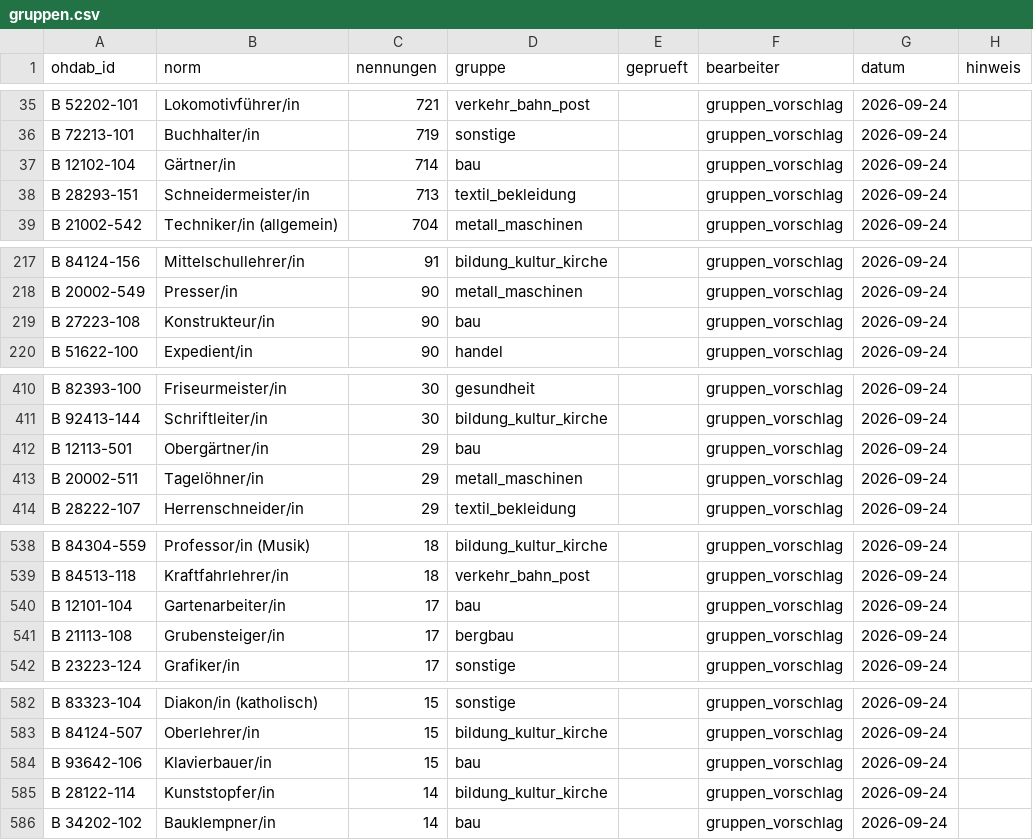
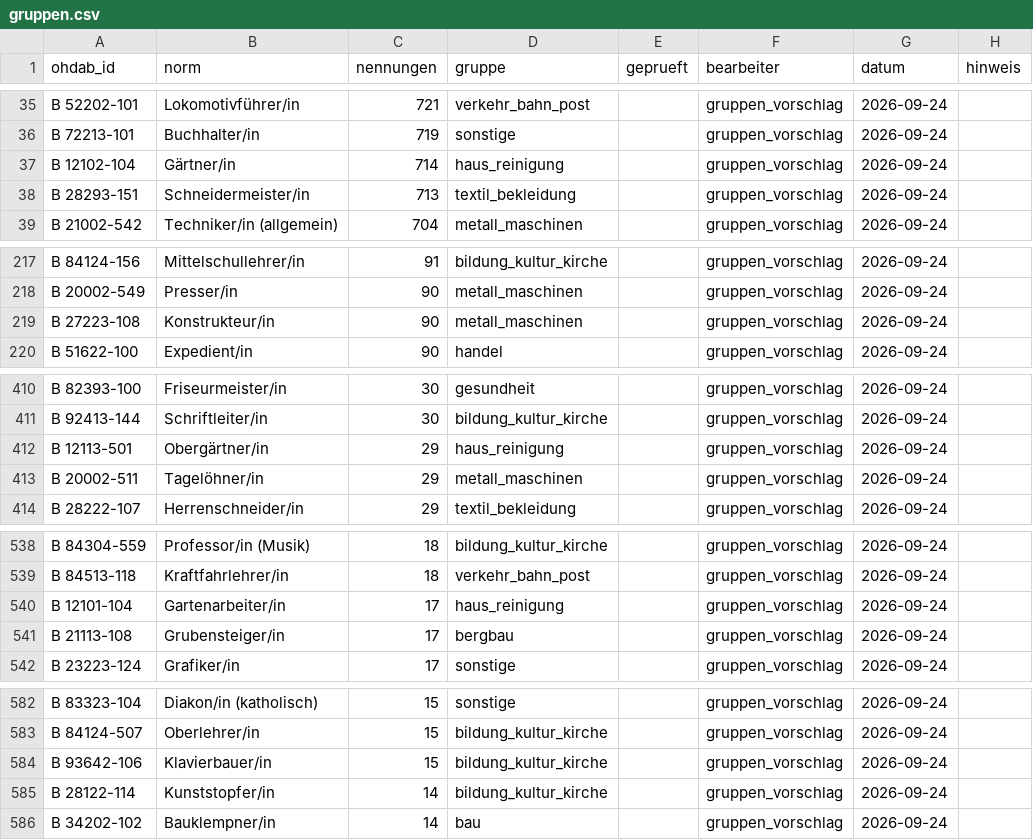
Before and after one commit to rodouc6/essener-adressbuch-1936, a CSV file: kuratierung/gruppen.csv, drawn as a sheet; only a part is shown, gaps mark what is left out; the diff covers the shown part only.

```diff
--- a/kuratierung/gruppen.csv
+++ b/kuratierung/gruppen.csv
@@ -36,3 +36,3 @@ B 52202-101,Lokomotivführer/in,721,verkehr_bahn_post,,gruppen_vorschlag,2026-09
 B 72213-101,Buchhalter/in,719,sonstige,,gruppen_vorschlag,2026-09-24,
-B 12102-104,Gärtner/in,714,bau,,gruppen_vorschlag,2026-09-24,
+B 12102-104,Gärtner/in,714,haus_reinigung,,gruppen_vorschlag,2026-09-24,
 B 28293-151,Schneidermeister/in,713,textil_bekleidung,,gruppen_vorschlag,2026-09-24,
@@ -218,3 +218,3 @@ B 84124-156,Mittelschullehrer/in,91,bildung_kultur_kirche,,gruppen_vorschlag,202
 B 20002-549,Presser/in,90,metall_maschinen,,gruppen_vorschlag,2026-09-24,
-B 27223-108,Konstrukteur/in,90,bau,,gruppen_vorschlag,2026-09-24,
+B 27223-108,Konstrukteur/in,90,metall_maschinen,,gruppen_vorschlag,2026-09-24,
 B 51622-100,Expedient/in,90,handel,,gruppen_vorschlag,2026-09-24,
@@ -411,3 +411,3 @@ B 82393-100,Friseurmeister/in,30,gesundheit,,gruppen_vorschlag,2026-09-24,
 B 92413-144,Schriftleiter/in,30,bildung_kultur_kirche,,gruppen_vorschlag,2026-09-24,
-B 12113-501,Obergärtner/in,29,bau,,gruppen_vorschlag,2026-09-24,
+B 12113-501,Obergärtner/in,29,haus_reinigung,,gruppen_vorschlag,2026-09-24,
 B 20002-511,Tagelöhner/in,29,metall_maschinen,,gruppen_vorschlag,2026-09-24,
@@ -539,3 +539,3 @@ B 84304-559,Professor/in (Musik),18,bildung_kultur_kirche,,gruppen_vorschlag,202
 B 84513-118,Kraftfahrlehrer/in,18,verkehr_bahn_post,,gruppen_vorschlag,2026-09-24,
-B 12101-104,Gartenarbeiter/in,17,bau,,gruppen_vorschlag,2026-09-24,
+B 12101-104,Gartenarbeiter/in,17,haus_reinigung,,gruppen_vorschlag,2026-09-24,
 B 21113-108,Grubensteiger/in,17,bergbau,,gruppen_vorschlag,2026-09-24,
@@ -583,3 +583,3 @@ B 83323-104,Diakon/in (katholisch),15,sonstige,,gruppen_vorschlag,2026-09-24,
 B 84124-507,Oberlehrer/in,15,bildung_kultur_kirche,,gruppen_vorschlag,2026-09-24,
-B 93642-106,Klavierbauer/in,15,bau,,gruppen_vorschlag,2026-09-24,
+B 93642-106,Klavierbauer/in,15,bildung_kultur_kirche,,gruppen_vorschlag,2026-09-24,
 B 28122-114,Kunststopfer/in,14,bildung_kultur_kirche,,gruppen_vorschlag,2026-09-24,
```
Also changed, not shown: 2 edited cells elsewhere in this file, 3 other files.
